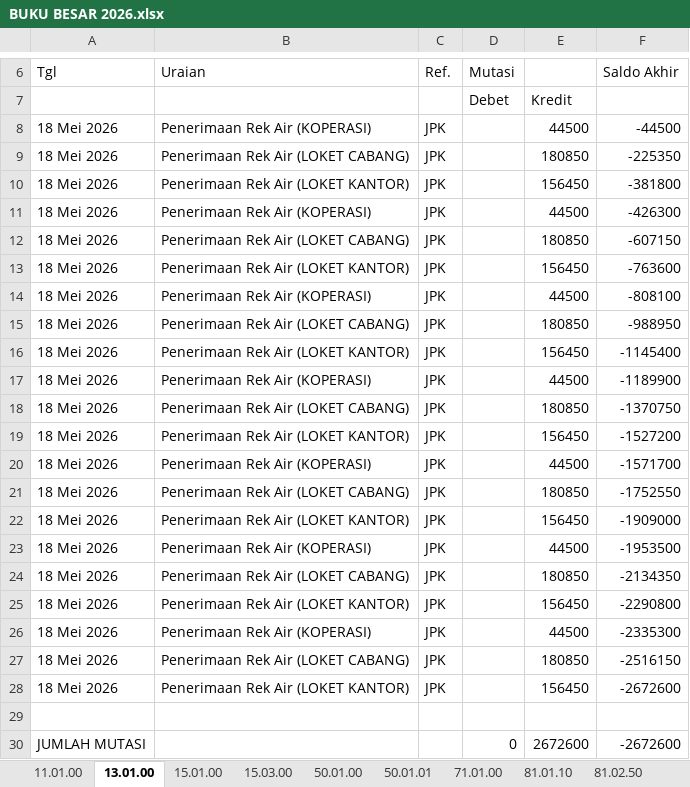
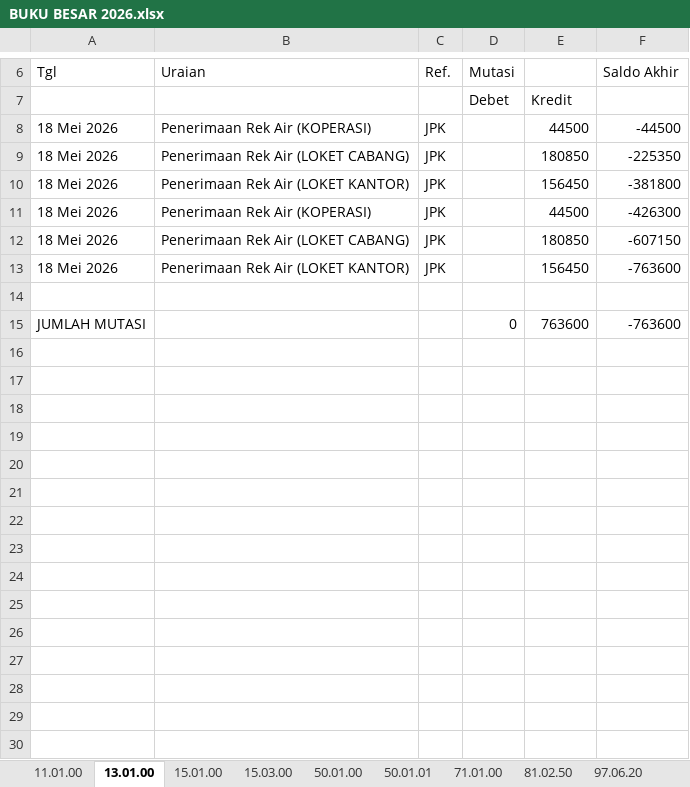
Before and after one commit to athjoes07/financial-app-pdam-seruyan, an Excel workbook: output-app/BUKU BESAR 2026.xlsx, sheet 13.01.00, drawn as a sheet; only a part is shown, gaps mark what is left out; values as stored, in another font and other column widths than the file's, no borders; removed rows and columns are numbered as before the commit, all else as after; the diff names each change by its address in the sheet, - before the commit and + after, or states it on an @@ line.

```diff
--- a/output-app/BUKU BESAR 2026.xlsx (sheet 13.01.00)
+++ b/output-app/BUKU BESAR 2026.xlsx (sheet 13.01.00)
-sheet tab: 81.01.10
-row 14: 18 Mei 2026 | Penerimaan Rek Air (KOPERASI) | JPK |  | 44500 | -808100
-row 15: 18 Mei 2026 | Penerimaan Rek Air (LOKET CABANG) | JPK |  | 180850 | -988950
-row 16: 18 Mei 2026 | Penerimaan Rek Air (LOKET KANTOR) | JPK |  | 156450 | -1145400
-row 17: 18 Mei 2026 | Penerimaan Rek Air (KOPERASI) | JPK |  | 44500 | -1189900
-row 18: 18 Mei 2026 | Penerimaan Rek Air (LOKET CABANG) | JPK |  | 180850 | -1370750
-row 19: 18 Mei 2026 | Penerimaan Rek Air (LOKET KANTOR) | JPK |  | 156450 | -1527200
-row 20: 18 Mei 2026 | Penerimaan Rek Air (KOPERASI) | JPK |  | 44500 | -1571700
-row 21: 18 Mei 2026 | Penerimaan Rek Air (LOKET CABANG) | JPK |  | 180850 | -1752550
-row 22: 18 Mei 2026 | Penerimaan Rek Air (LOKET KANTOR) | JPK |  | 156450 | -1909000
-row 23: 18 Mei 2026 | Penerimaan Rek Air (KOPERASI) | JPK |  | 44500 | -1953500
-row 24: 18 Mei 2026 | Penerimaan Rek Air (LOKET CABANG) | JPK |  | 180850 | -2134350
-row 25: 18 Mei 2026 | Penerimaan Rek Air (LOKET KANTOR) | JPK |  | 156450 | -2290800
-row 26: 18 Mei 2026 | Penerimaan Rek Air (KOPERASI) | JPK |  | 44500 | -2335300
-row 27: 18 Mei 2026 | Penerimaan Rek Air (LOKET CABANG) | JPK |  | 180850 | -2516150
-row 28: 18 Mei 2026 | Penerimaan Rek Air (LOKET KANTOR) | JPK |  | 156450 | -2672600
-E15: 2672600
+E15: 763600
-F15 (Saldo Akhir): -2672600
+F15 (Saldo Akhir): -763600
```
Also changed, not shown: sheet 11.01.00, sheet 81.02.50, sheet 50.01.00, sheet 15.01.00, sheet 71.01.00, sheet 97.06.20, 2 more sheets, output-app/AUDIT_TRAIL.xlsx, output-app/Journal 2026.xlsx, 38 other files.
